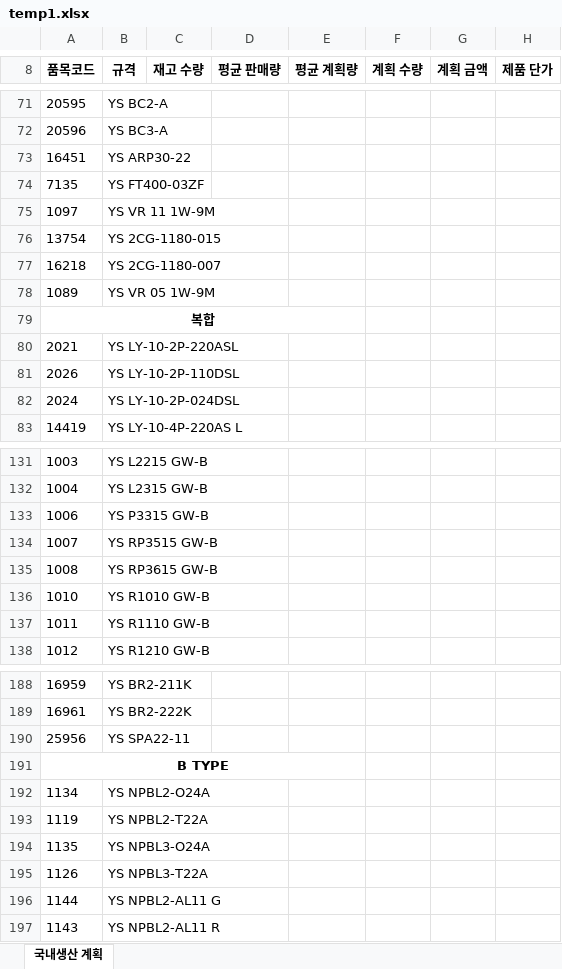
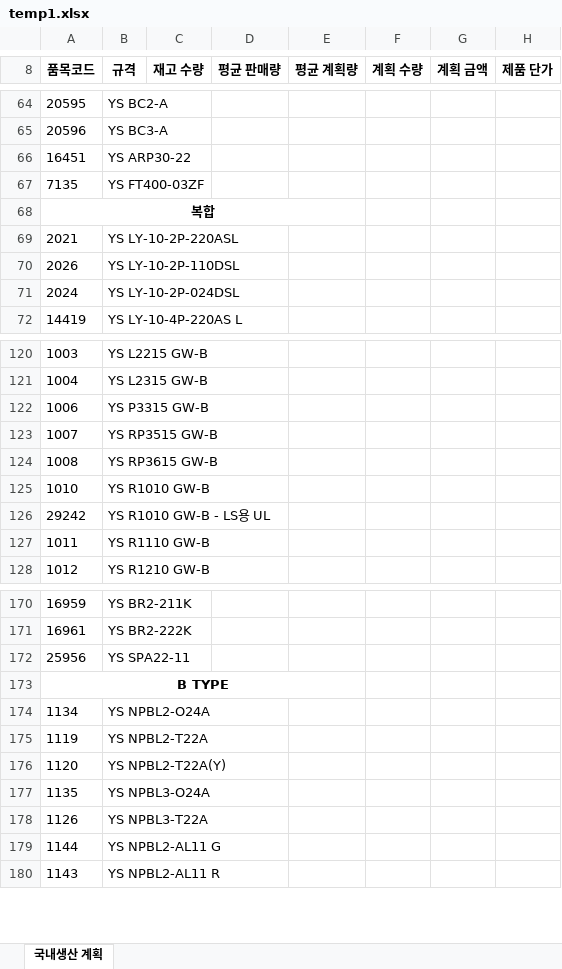
Before and after one commit to bschoi-4126/plan, an Excel workbook: data/temp1.xlsx, sheet 국내생산 계획, drawn as a sheet; only a part is shown, gaps mark what is left out; values as stored, in another font and other column widths than the file's, no borders; removed rows and columns are numbered as before the commit, all else as after; the diff covers the shown part only; the diff names each change by its address in the sheet, - before the commit and + after, or states it on an @@ line.

```diff
--- a/data/temp1.xlsx (sheet 국내생산 계획)
+++ b/data/temp1.xlsx (sheet 국내생산 계획)
-row 75: 1097 | YS VR 11 1W-9M
-row 76: 13754 | YS 2CG-1180-015
-row 77: 16218 | YS 2CG-1180-007
-row 78: 1089 | YS VR 05 1W-9M
+row 126: 29242 | YS R1010 GW-B - LS용 UL
+row 176: 1120 | YS NPBL2-T22A(Y)
```
Also changed, not shown: 15 removed rows elsewhere in this sheet.
